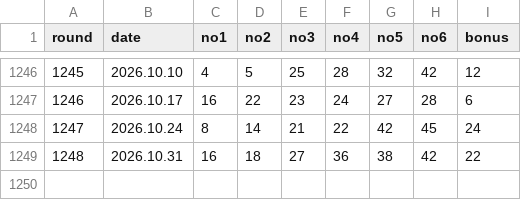
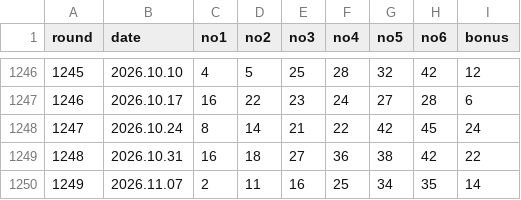
Before and after one commit to kyc1321/lotto_crawler, a CSV file: lotto_results.csv, drawn as a sheet; only a part is shown, gaps mark what is left out; the diff names each change by its address in the sheet, - before the commit and + after, or states it on an @@ line.

```diff
--- a/lotto_results.csv
+++ b/lotto_results.csv
+row 1250: 1249 | 2026.11.07 | 2 | 11 | 16 | 25 | 34 | 35 | 14
```
